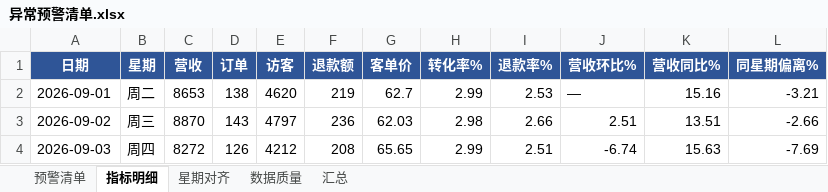
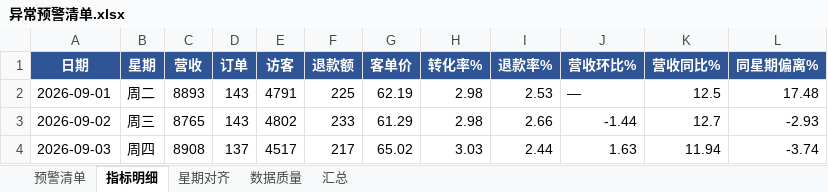
Before and after one commit to bangwozuo/daily-report-zh, an Excel workbook: workflows/weekly-ops-advice-flow/out/steps/01-异常检测/异常预警清单.xlsx, sheet 指标明细, drawn as a sheet; only a part is shown; values as stored, in another font and other column widths than the file's, no borders; the diff covers the shown part only; the diff names each change by its address in the sheet, - before the commit and + after, or states it on an @@ line.

```diff
--- a/workflows/weekly-ops-advice-flow/out/steps/01-异常检测/异常预警清单.xlsx (sheet 指标明细)
+++ b/workflows/weekly-ops-advice-flow/out/steps/01-异常检测/异常预警清单.xlsx (sheet 指标明细)
-C2 (营收): 8653
+C2 (营收): 8893
-D2 (订单): 138
+D2 (订单): 143
-E2 (访客): 4620
+E2 (访客): 4791
-F2 (退款额): 219
+F2 (退款额): 225
-G2 (客单价): 62.7
+G2 (客单价): 62.19
-H2 (转化率%): 2.99
+H2 (转化率%): 2.98
-K2 (营收同比%): 15.16
+K2 (营收同比%): 12.5
-L2 (同星期偏离%): -3.21
+L2 (同星期偏离%): 17.48
-C3 (营收): 8870
+C3 (营收): 8765
-E3 (访客): 4797
+E3 (访客): 4802
-F3 (退款额): 236
+F3 (退款额): 233
-G3 (客单价): 62.03
+G3 (客单价): 61.29
-J3 (营收环比%): 2.51
+J3 (营收环比%): -1.44
-K3 (营收同比%): 13.51
+K3 (营收同比%): 12.7
-L3 (同星期偏离%): -2.66
+L3 (同星期偏离%): -2.93
-C4 (营收): 8272
+C4 (营收): 8908
-D4 (订单): 126
+D4 (订单): 137
-E4 (访客): 4212
+E4 (访客): 4517
-F4 (退款额): 208
+F4 (退款额): 217
-G4 (客单价): 65.65
+G4 (客单价): 65.02
-H4 (转化率%): 2.99
+H4 (转化率%): 3.03
-I4 (退款率%): 2.51
+I4 (退款率%): 2.44
-J4 (营收环比%): -6.74
+J4 (营收环比%): 1.63
-K4 (营收同比%): 15.63
+K4 (营收同比%): 11.94
-L4 (同星期偏离%): -7.69
+L4 (同星期偏离%): -3.74
```
Also changed, not shown: 13 removed rows and 127 edited cells elsewhere in this sheet, sheet 预警清单, sheet 星期对齐, sheet 数据质量, sheet 汇总, workflows/anomaly-alert-flow/out/steps/01-异常检测/异常预警清单.xlsx, workflows/anomaly-alert-flow/out/预警推送单.xlsx, 42 other files.
